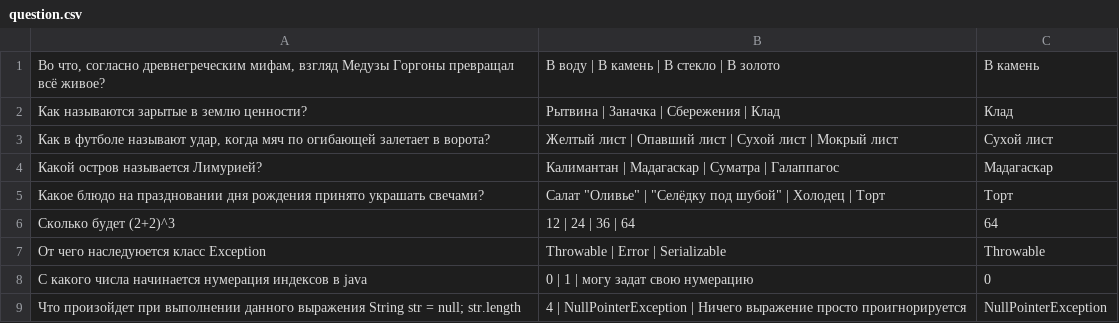
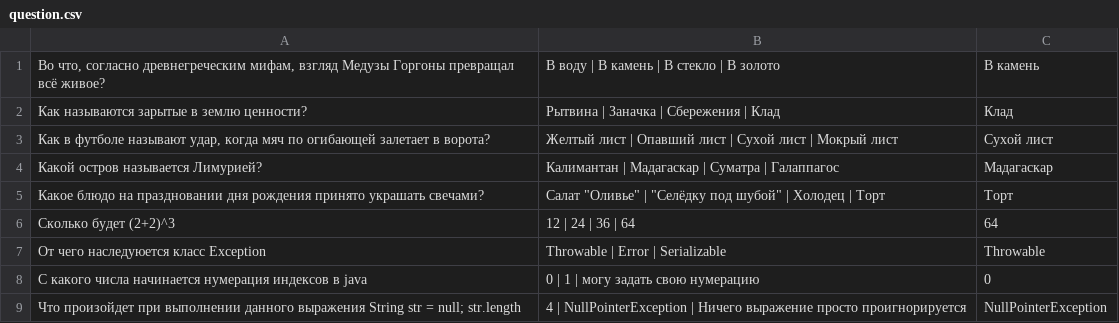
Before and after one commit to avetall87/otus_spring_2019_11, a CSV file: hw1-testing-app/src/main/resources/csv/question.csv, drawn as a sheet.

Commit message:
fix misprint

```diff
--- a/hw1-testing-app/src/main/resources/csv/question.csv
+++ b/hw1-testing-app/src/main/resources/csv/question.csv
@@ -7,3 +7,3 @@
 От чего наследуюется класс Exception, Throwable | Error | Serializable, Throwable
-С какого числа начинается нумерация индексов в java, 0 | 1 | могу задат свою нумерацию, 0
+С какого числа начинается нумерация индексов в java, 0 | 1 | могу задать свою нумерацию, 0
 Что произойдет при выполнении данного выражения String str = null; str.length, 4 | NullPointerException | Ничего выражение просто проигнорируется, NullPointerException
```
